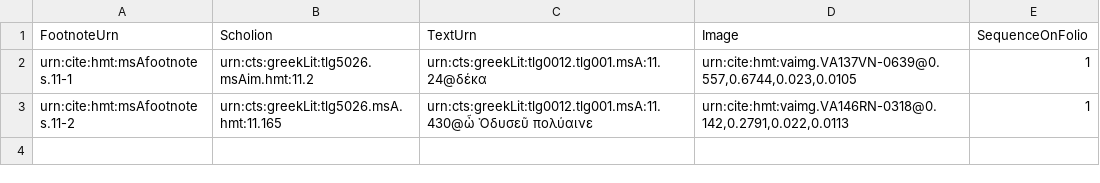
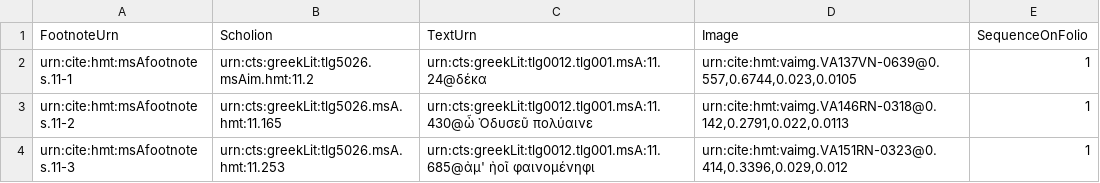
Before and after one commit to HCMID/closed-hmt-iliad11, a CSV file: collections/venA-text-signs.csv, drawn as a sheet.

Commit message:
Update venA-text-signs.csv

```diff
--- a/collections/venA-text-signs.csv
+++ b/collections/venA-text-signs.csv
@@ -3 +3,2 @@ urn:cite:hmt:msAfootnotes.11-1,urn:cts:greekLit:tlg5026.msAim.hmt:11.2,urn:cts:g
 urn:cite:hmt:msAfootnotes.11-2,urn:cts:greekLit:tlg5026.msA.hmt:11.165,urn:cts:greekLit:tlg0012.tlg001.msA:11.430@ὦ Ὀδυσεῦ πολύαινε,"urn:cite:hmt:vaimg.VA146RN-0318@0.142,0.2791,0.022,0.0113",1
+urn:cite:hmt:msAfootnotes.11-3,urn:cts:greekLit:tlg5026.msA.hmt:11.253,urn:cts:greekLit:tlg0012.tlg001.msA:11.685@ἀμ' ἠοῖ φαινομένηφι,"urn:cite:hmt:vaimg.VA151RN-0323@0.414,0.3396,0.029,0.012",1
```
